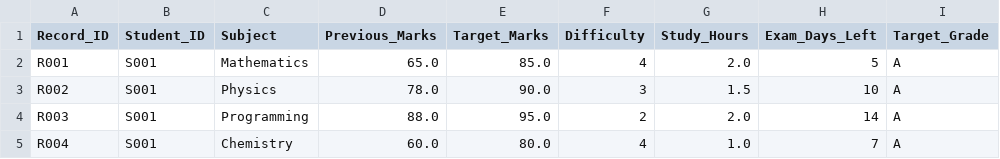
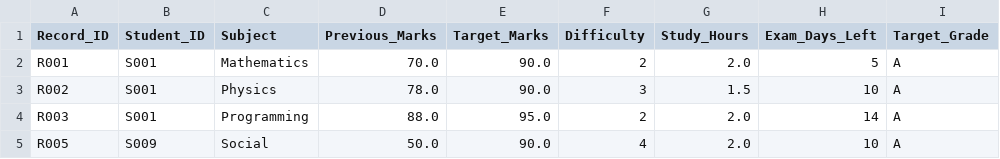
Before and after one commit to bluebvrrie/StudyWise, a CSV file: data/study_records.csv, drawn as a sheet.

```diff
--- a/data/study_records.csv
+++ b/data/study_records.csv
@@ -1,5 +1,5 @@
 Record_ID,Student_ID,Subject,Previous_Marks,Target_Marks,Difficulty,Study_Hours,Exam_Days_Left,Target_Grade
-R001,S001,Mathematics,65.0,85.0,4,2.0,5,A
+R001,S001,Mathematics,70.0,90.0,2,2.0,5,A
 R002,S001,Physics,78.0,90.0,3,1.5,10,A
 R003,S001,Programming,88.0,95.0,2,2.0,14,A
-R004,S001,Chemistry,60.0,80.0,4,1.0,7,A
+R005,S009,Social,50.0,90.0,4,2.0,10,A
```
Also changed, not shown: 3 other files.
